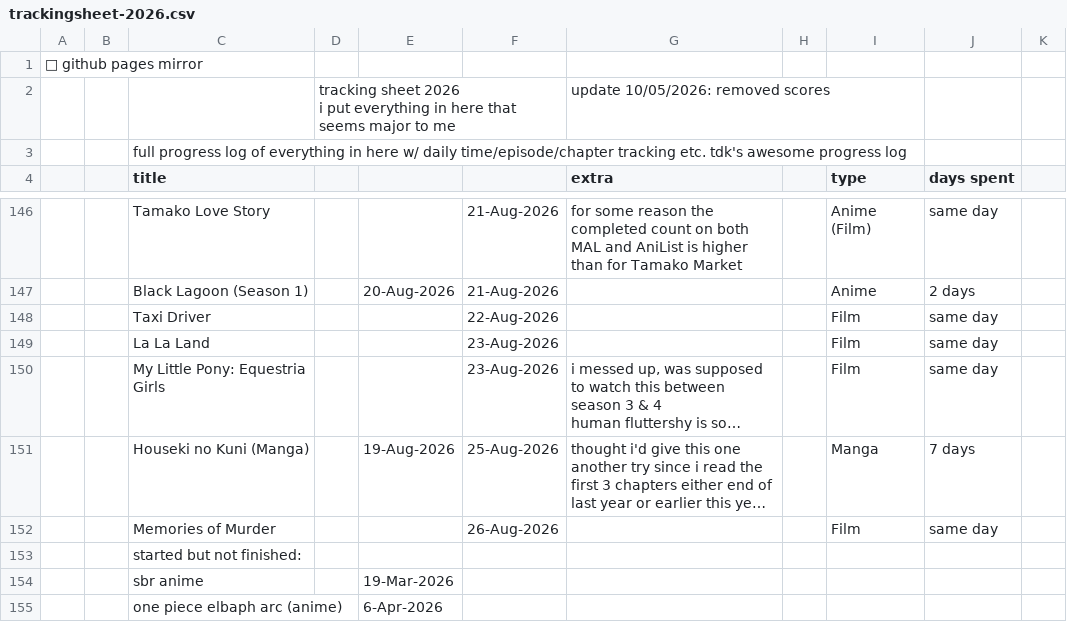
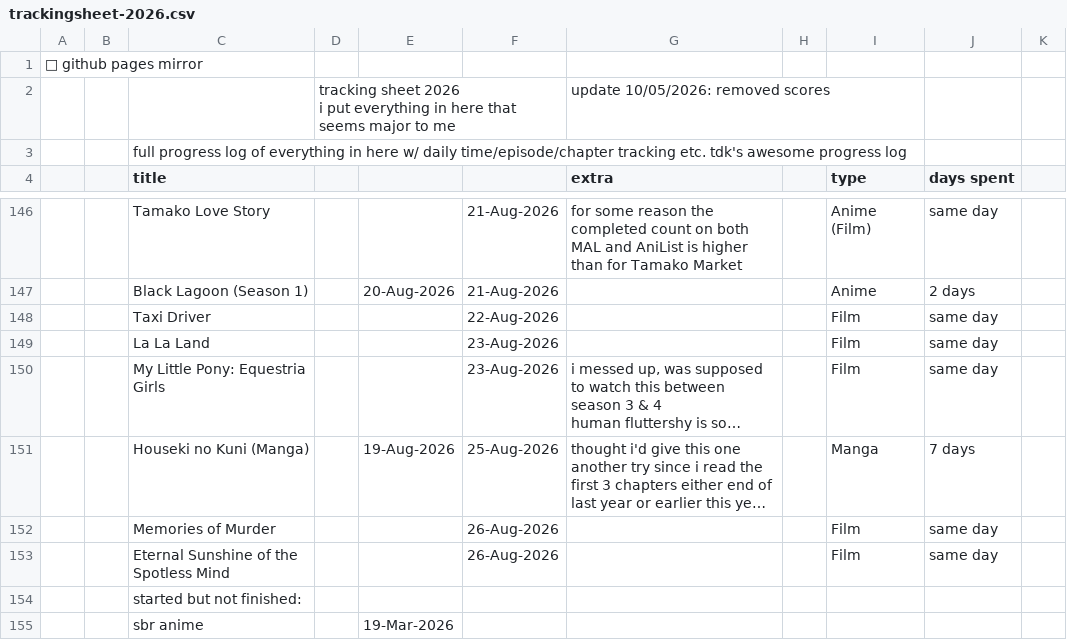
Before and after one commit to tdkumon/google-sheets-mirror, a CSV file: trackingsheet-2026.csv, drawn as a sheet; only a part is shown, gaps mark what is left out; the shorter side is filled out with more unchanged rows; long unchanged cells end in …; the diff names each change by its address in the sheet, - before the commit and + after, or states it on an @@ line.

```diff
--- a/trackingsheet-2026.csv
+++ b/trackingsheet-2026.csv
+row 153:  |  | Eternal Sunshine of the Spotless Mind |  |  | 26-Aug-2026 |  |  | Film | same day
```
Also changed, not shown: 1 other file.
